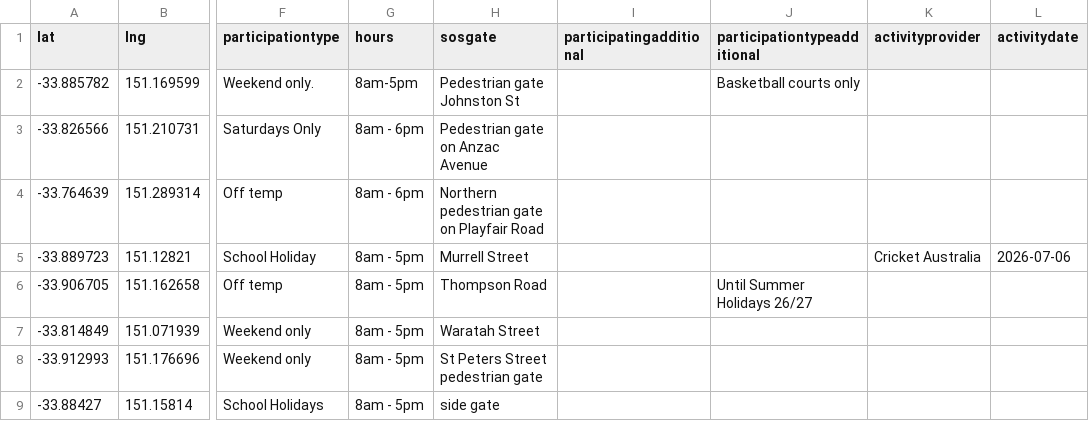
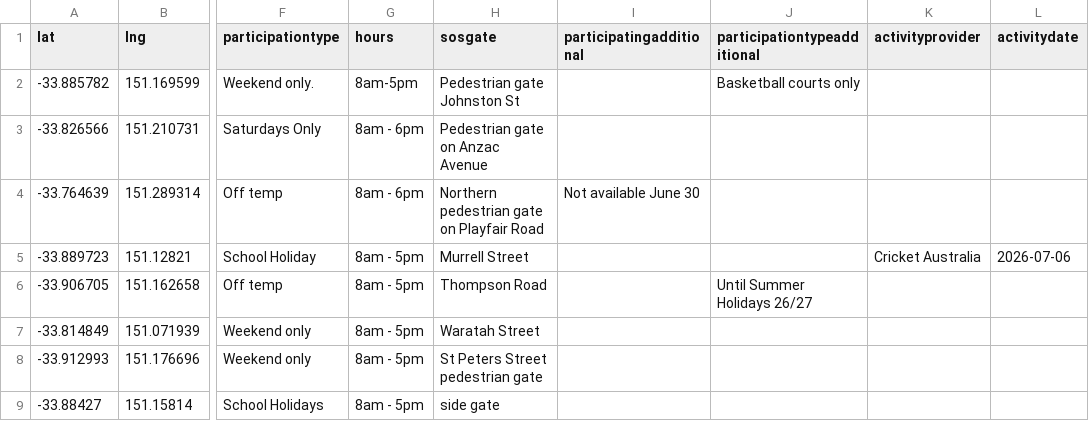
Before and after one commit to divandulken-ops/test-share-our-schools, a CSV file: exampleData.csv, drawn as a sheet; only a part is shown, gaps mark what is left out; the diff names each change by its address in the sheet, - before the commit and + after, or states it on an @@ line.

Commit message:
Updated CSV via Power Automate

```diff
--- a/exampleData.csv
+++ b/exampleData.csv
-I4 (participatingadditional): (empty)
+I4 (participatingadditional): Not available June 30
```
